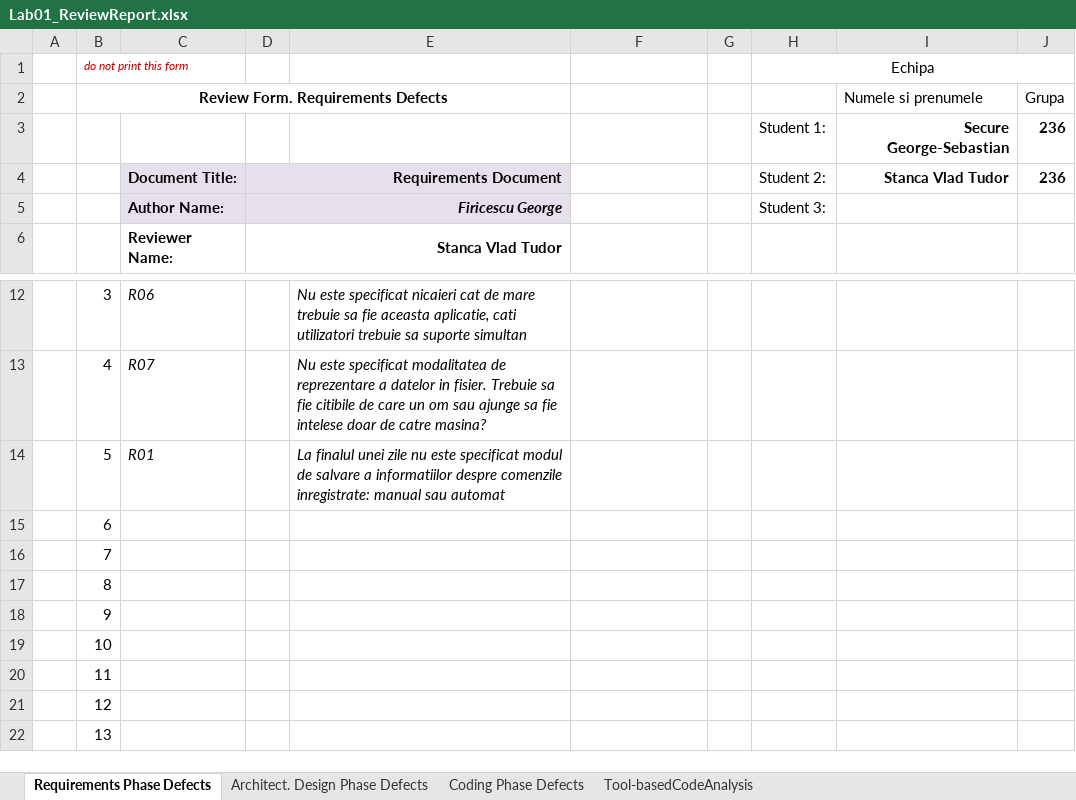
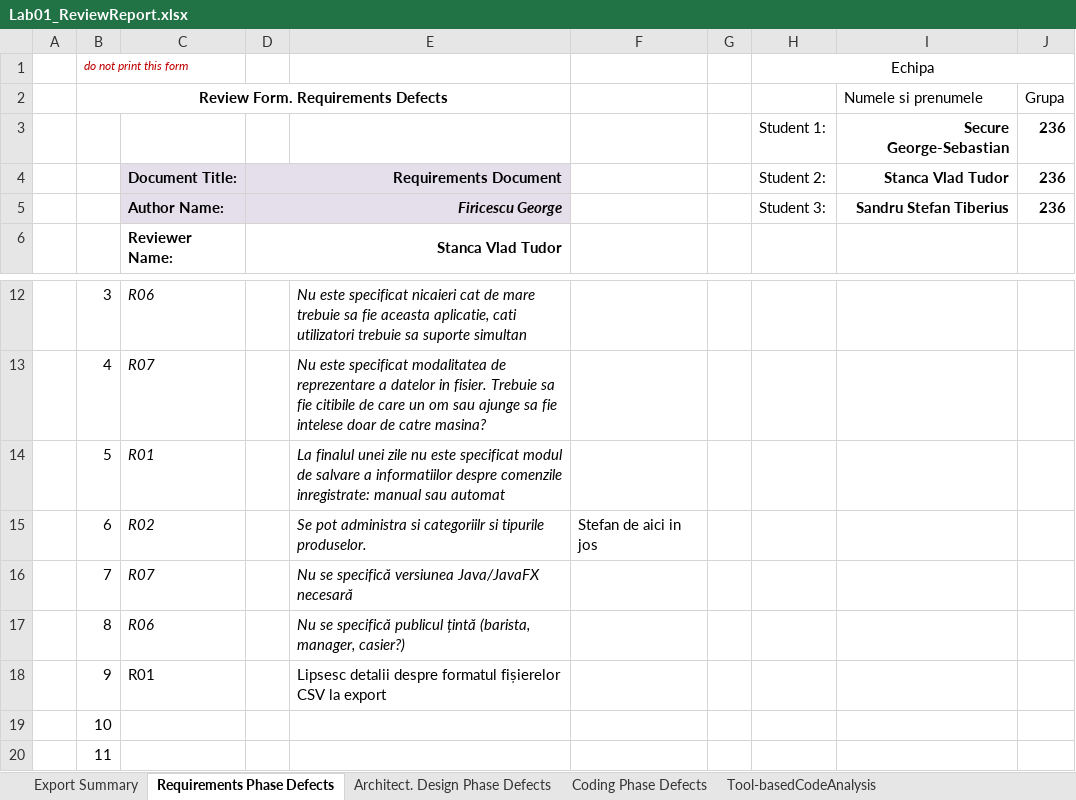
Before and after one commit to TudorStanca/vvss-lab, an Excel workbook: docs/Lab01/Lab01_ReviewReport.xlsx, sheet Requirements Phase Defects, drawn as a sheet; only a part is shown, gaps mark what is left out; the shorter side is filled out with more unchanged rows; values as stored, in another font and other column widths than the file's, no borders; the diff names each change by its address in the sheet, - before the commit and + after, or states it on an @@ line.

Commit message:
observatii requirements

```diff
--- a/docs/Lab01/Lab01_ReviewReport.xlsx (sheet Requirements Phase Defects)
+++ b/docs/Lab01/Lab01_ReviewReport.xlsx (sheet Requirements Phase Defects)
+sheet tab: Export Summary
-I5: (empty)
+I5: Sandru Stefan Tiberius
-J5: (empty)
+J5: 236
-C15: (empty)
+C15: R02
-E15: (empty)
+E15: Se pot administra si categoriilr si tipurile produselor.
-F15: (empty)
+F15: Stefan de aici in jos
-C16: (empty)
+C16: R07
-E16: (empty)
+E16: Nu se specifică versiunea Java/JavaFX necesară
-C17: (empty)
+C17: R06
-E17: (empty)
+E17: Nu se specifică publicul țintă (barista, manager, casier?)
-C18: (empty)
+C18: R01
-E18: (empty)
+E18: Lipsesc detalii despre formatul fișierelor CSV la export
```
Also changed, not shown: sheet Architect. Design Phase Defects, sheet Coding Phase Defects, sheet Tool-basedCodeAnalysis, 1 other file.
